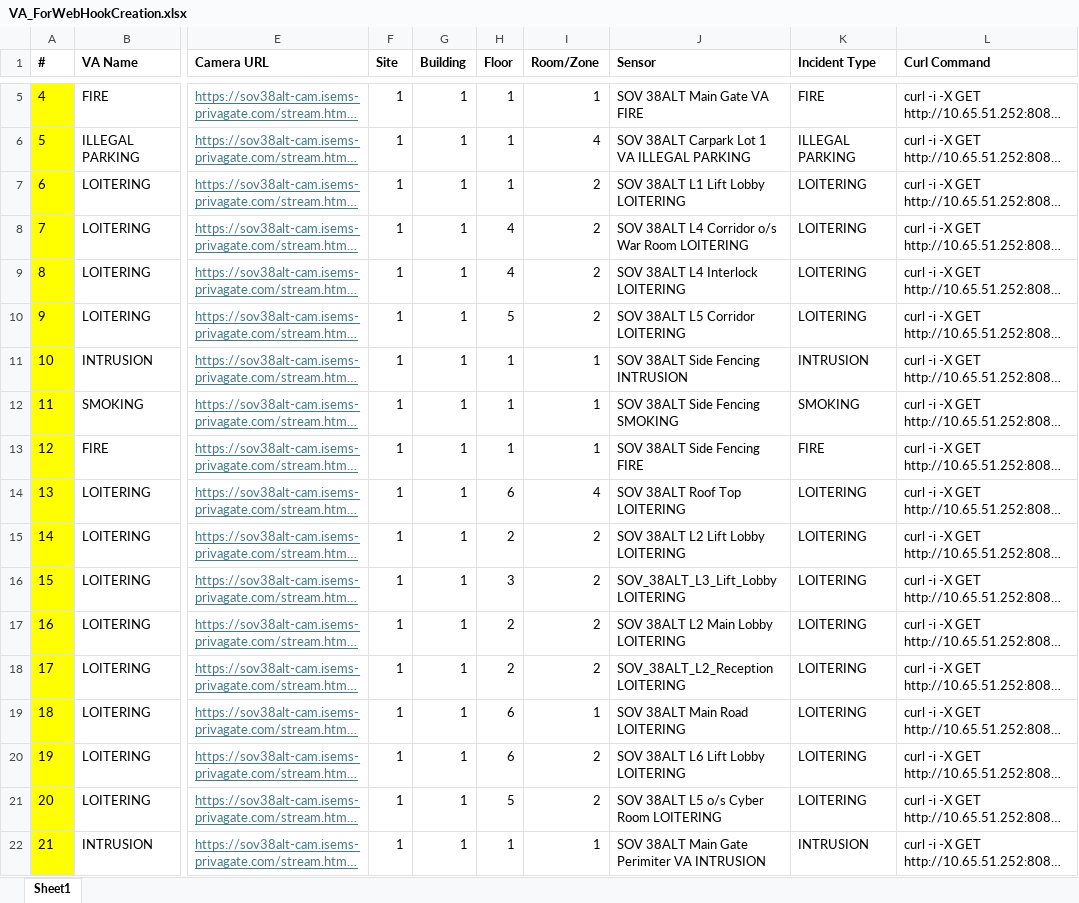
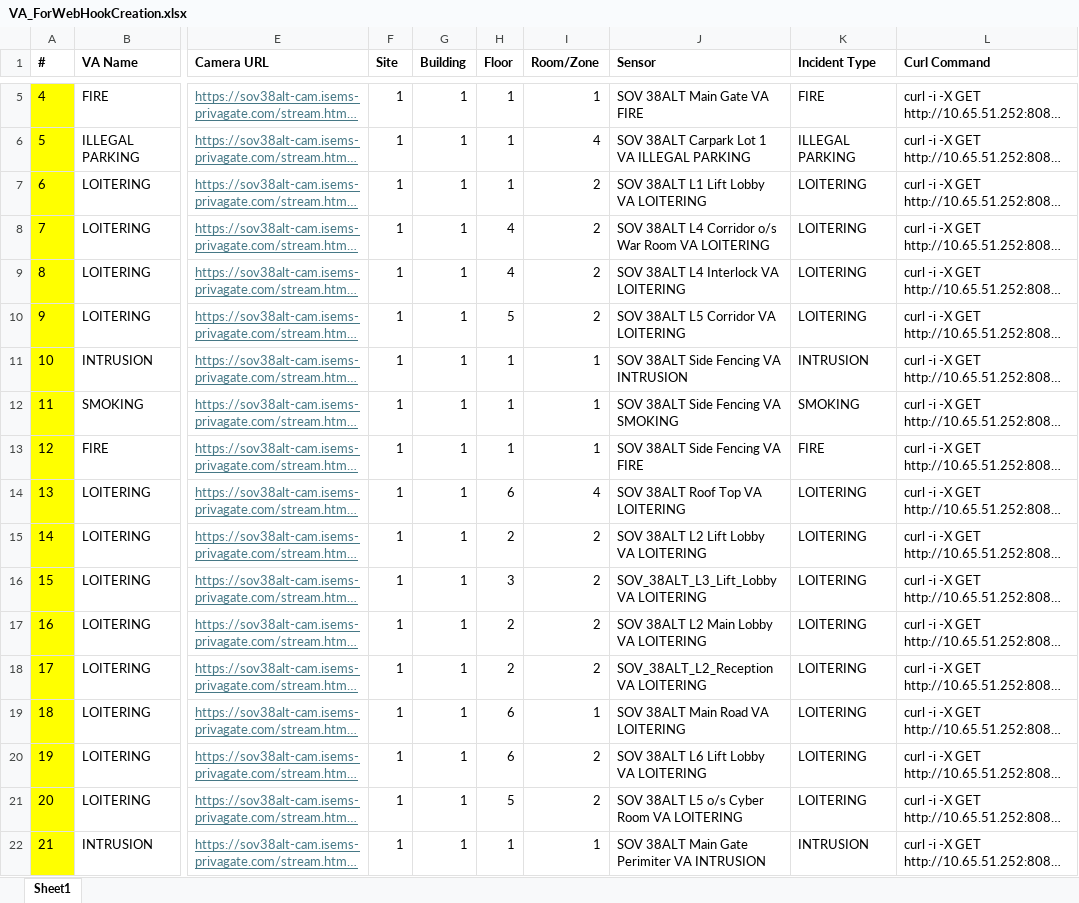
Before and after one commit to ksericpro/cde, an Excel workbook: apigw/docs/VA_ForWebHookCreation.xlsx, sheet Sheet1, drawn as a sheet; only a part is shown, gaps mark what is left out; long unchanged cells end in …; values as stored, in another font and other column widths than the file's, no borders; the diff names each change by its address in the sheet, - before the commit and + after, or states it on an @@ line.

Commit message:
va

```diff
--- a/apigw/docs/VA_ForWebHookCreation.xlsx (sheet Sheet1)
+++ b/apigw/docs/VA_ForWebHookCreation.xlsx (sheet Sheet1)
-J7 (Sensor): SOV 38ALT L1 Lift Lobby LOITERING
+J7 (Sensor): SOV 38ALT L1 Lift Lobby VA LOITERING
-J8 (Sensor): …War Room LOITERING
+J8 (Sensor): …War Room VA LOITERING
-J9 (Sensor): SOV 38ALT L4 Interlock LOITERING
+J9 (Sensor): SOV 38ALT L4 Interlock VA LOITERING
-J10 (Sensor): SOV 38ALT L5 Corridor LOITERING
+J10 (Sensor): SOV 38ALT L5 Corridor VA LOITERING
-J11 (Sensor): SOV 38ALT Side Fencing INTRUSION
+J11 (Sensor): SOV 38ALT Side Fencing VA INTRUSION
-J12 (Sensor): SOV 38ALT Side Fencing SMOKING
+J12 (Sensor): SOV 38ALT Side Fencing VA SMOKING
-J13 (Sensor): SOV 38ALT Side Fencing FIRE
+J13 (Sensor): SOV 38ALT Side Fencing VA FIRE
-J14 (Sensor): SOV 38ALT Roof Top LOITERING
+J14 (Sensor): SOV 38ALT Roof Top VA LOITERING
-J15 (Sensor): SOV 38ALT L2 Lift Lobby LOITERING
+J15 (Sensor): SOV 38ALT L2 Lift Lobby VA LOITERING
-J16 (Sensor): SOV_38ALT_L3_Lift_Lobby LOITERING
+J16 (Sensor): SOV_38ALT_L3_Lift_Lobby VA LOITERING
-J17 (Sensor): SOV 38ALT L2 Main Lobby LOITERING
+J17 (Sensor): SOV 38ALT L2 Main Lobby VA LOITERING
-J18 (Sensor): SOV_38ALT_L2_Reception LOITERING
+J18 (Sensor): SOV_38ALT_L2_Reception VA LOITERING
-J19 (Sensor): SOV 38ALT Main Road LOITERING
+J19 (Sensor): SOV 38ALT Main Road VA LOITERING
-J20 (Sensor): SOV 38ALT L6 Lift Lobby LOITERING
+J20 (Sensor): SOV 38ALT L6 Lift Lobby VA LOITERING
-J21 (Sensor): SOV 38ALT L5 o/s Cyber Room LOITERING
+J21 (Sensor): SOV 38ALT L5 o/s Cyber Room VA LOITERING
```
